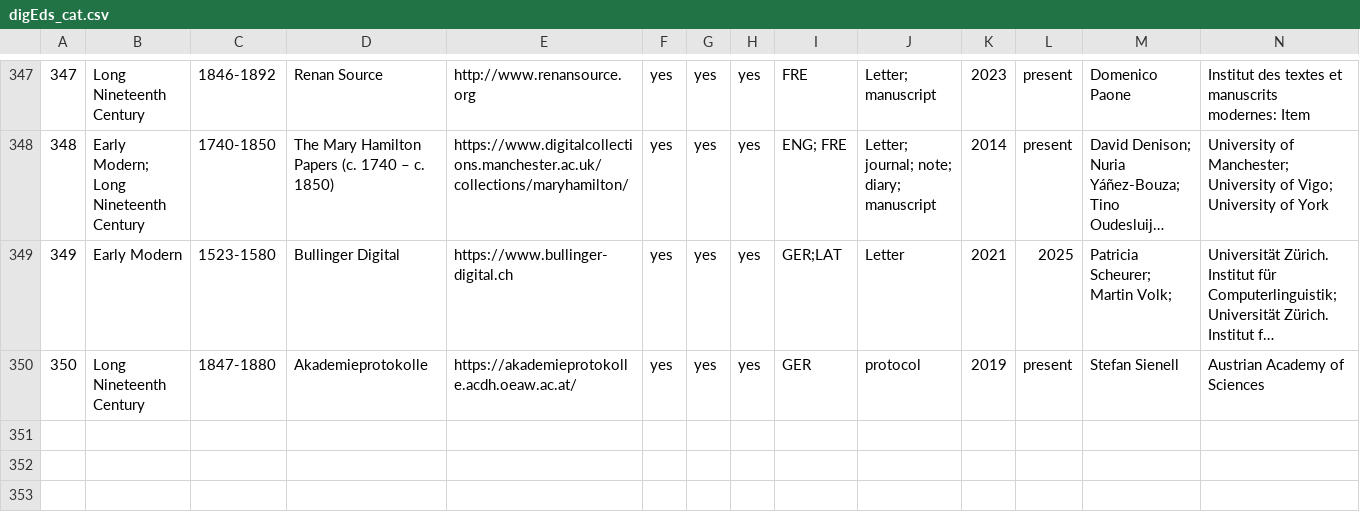
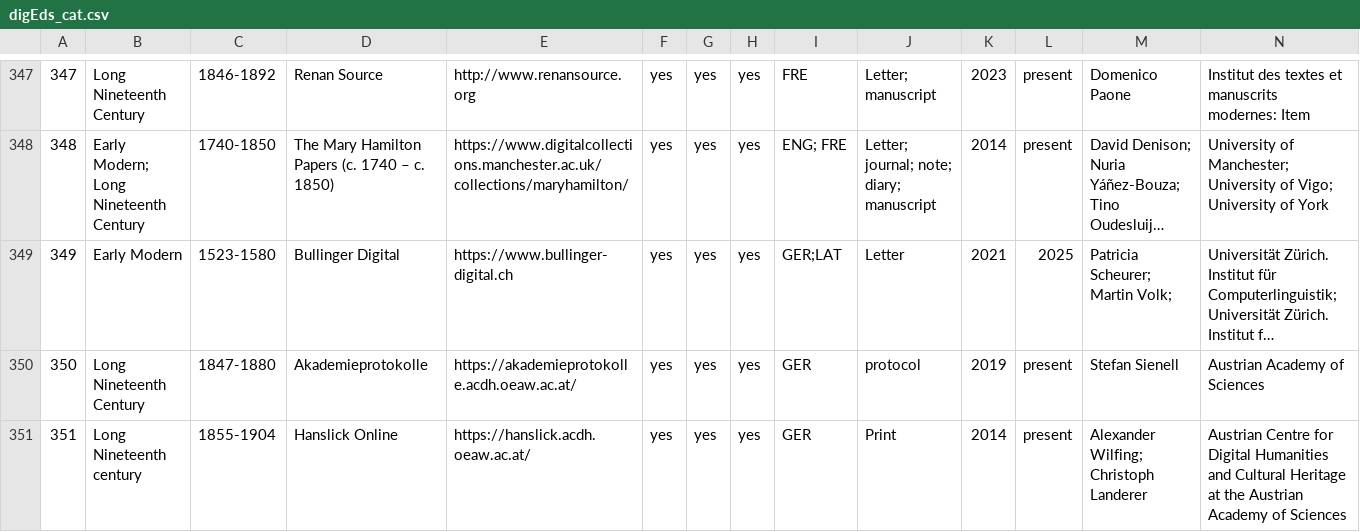
Before and after one commit to dig-Eds-cat/digEds_cat, a CSV file: digEds_cat.csv, drawn as a sheet; only a part is shown, gaps mark what is left out; long unchanged cells end in …; rows hold the shown columns only; the diff names each change by its address in the sheet, - before the commit and + after, or states it on an @@ line.

Commit message:
Hanslick Online

```diff
--- a/digEds_cat.csv
+++ b/digEds_cat.csv
+row 351: 351 | Long Nineteenth century | 1855-1904 | Hanslick Online | https://hanslick.acdh.oeaw.ac.at/ | yes | yes | yes | GER | Print | 2014 | present | Alexander Wilfing; Christoph Landerer | Austrian Centre for Digital Humanities and Cultural Heritage at the Austrian Academy of Sciences
```
